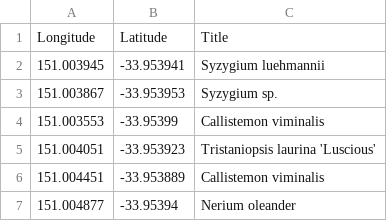
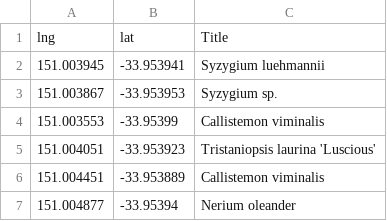
Before and after one commit to cbc-tree-bot/cvsgeon1, a CSV file: Data.csv (was Data.csv.csv), drawn as a sheet; only a part is shown.

Commit message:
Update and rename Data.csv.csv to Data.csv

```diff
--- a/Data.csv.csv
+++ b/Data.csv
@@ -1,2 +1,2 @@
-Longitude,Latitude,Title
+lng,lat,Title
 151.003945,-33.953941,Syzygium luehmannii
```
